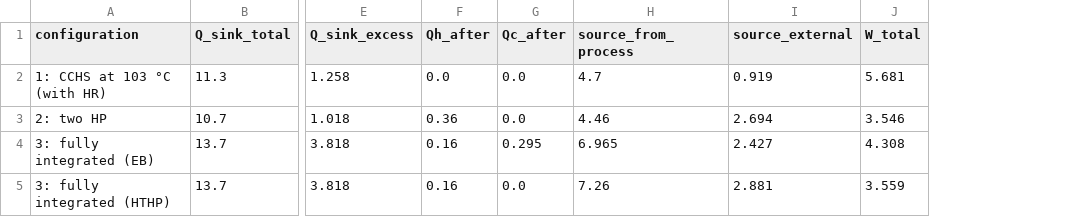
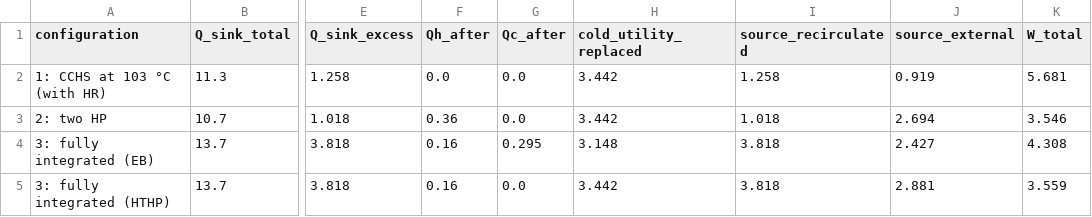
Before and after one commit to TheJohn01/Heatpump-Pinch, a CSV file: outputs/step4_partB_integration.csv, drawn as a sheet; only a part is shown, gaps mark what is left out; removed rows and columns are numbered as before the commit, all else as after; the diff names each change by its address in the sheet, - before the commit and + after, or states it on an @@ line.

```diff
--- a/outputs/step4_partB_integration.csv
+++ b/outputs/step4_partB_integration.csv
-column H (source_from_process), rows 2-5: 4.7 | 4.46 | 6.965 | 7.26
+column H (cold_utility_replaced), rows 2-5: 3.442 | 3.442 | 3.148 | 3.442
+column I (source_recirculated), rows 2-5: 1.258 | 1.018 | 3.818 | 3.818
```
Also changed, not shown: 33 other files.
